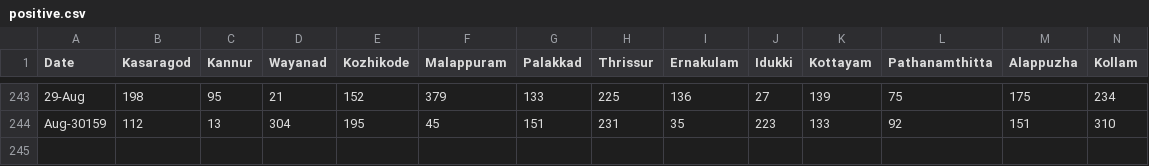
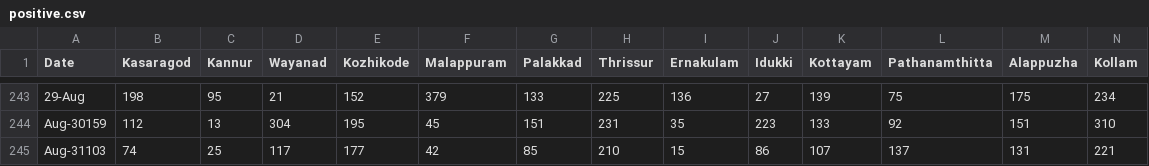
Before and after one commit to N-eeraj/covid_19_data, a CSV file: positive.csv, drawn as a sheet; only a part is shown, gaps mark what is left out; rows hold the shown columns only; the diff names each change by its address in the sheet, - before the commit and + after, or states it on an @@ line.

```diff
--- a/positive.csv
+++ b/positive.csv
+row 245: Aug-31103 | 74 | 25 | 117 | 177 | 42 | 85 | 210 | 15 | 86 | 107 | 137 | 131 | 221
```
Also changed, not shown: death.csv, recovery.csv.
